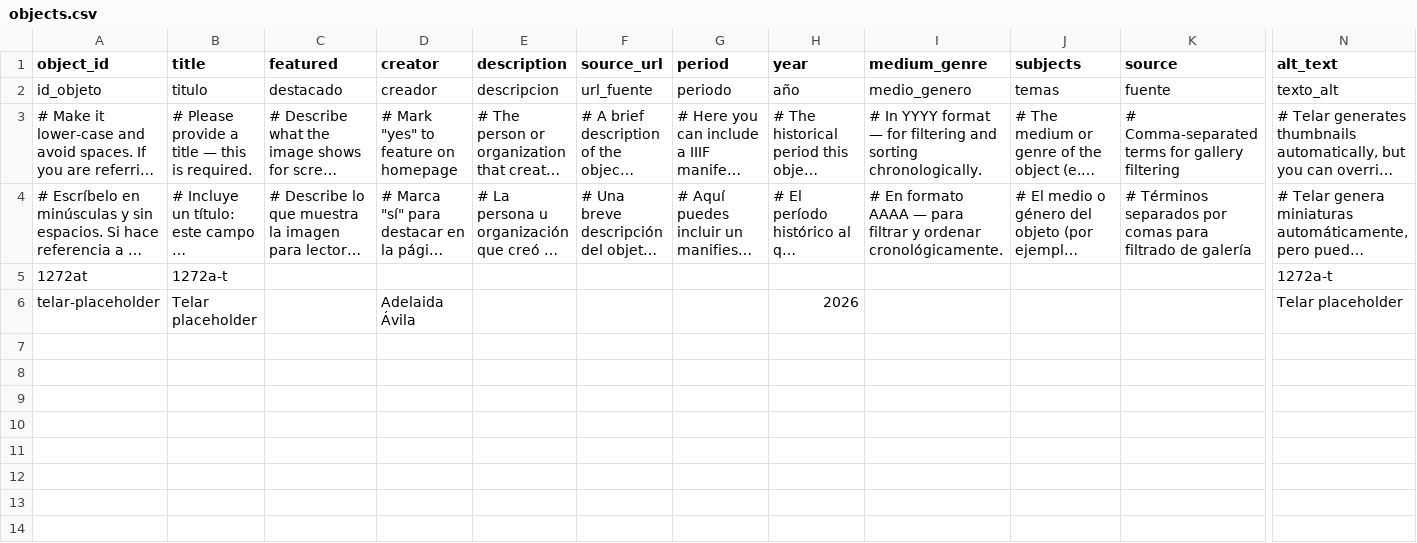
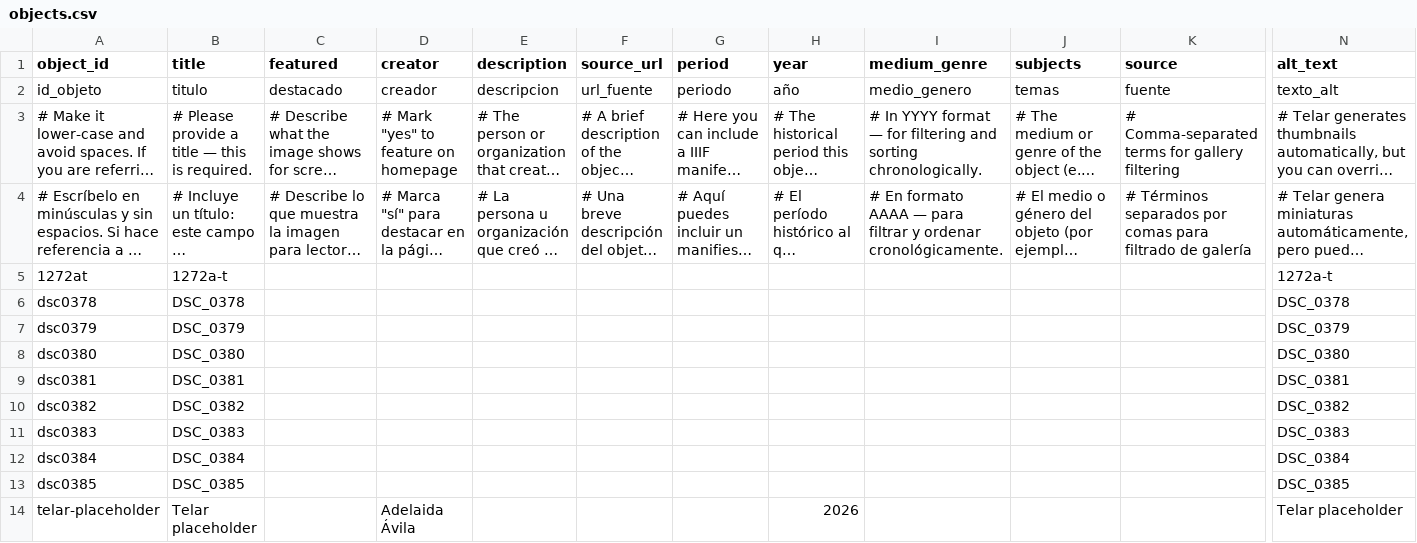
Before and after one commit to briannaguatt-barrera/moche-ceramic-stirrup-vessel-ai-apec, a CSV file: telar-content/spreadsheets/objects.csv, drawn as a sheet; only a part is shown, gaps mark what is left out; long unchanged cells end in …; rows hold the shown columns only; the diff names each change by its address in the sheet, - before the commit and + after, or states it on an @@ line.

Commit message:
Add dsc0378, dsc0379, dsc0380, dsc0381, dsc0382, dsc0383, dsc0384, dsc0385 via Telar Compositor [skip ci]

```diff
--- a/telar-content/spreadsheets/objects.csv
+++ b/telar-content/spreadsheets/objects.csv
+row 6: dsc0378 | DSC_0378 |  |  |  |  |  |  |  |  |  | DSC_0378
+row 7: dsc0379 | DSC_0379 |  |  |  |  |  |  |  |  |  | DSC_0379
+row 8: dsc0380 | DSC_0380 |  |  |  |  |  |  |  |  |  | DSC_0380
+row 9: dsc0381 | DSC_0381 |  |  |  |  |  |  |  |  |  | DSC_0381
+row 10: dsc0382 | DSC_0382 |  |  |  |  |  |  |  |  |  | DSC_0382
+row 11: dsc0383 | DSC_0383 |  |  |  |  |  |  |  |  |  | DSC_0383
+row 12: dsc0384 | DSC_0384 |  |  |  |  |  |  |  |  |  | DSC_0384
+row 13: dsc0385 | DSC_0385 |  |  |  |  |  |  |  |  |  | DSC_0385
```
Also changed, not shown: 8 other files.
